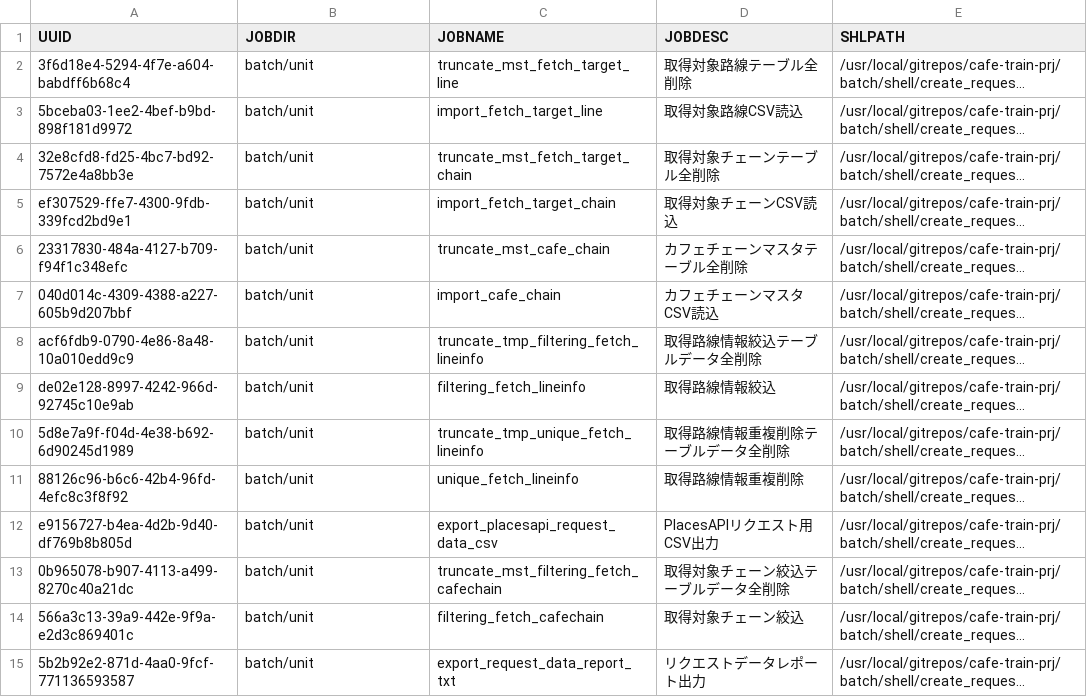
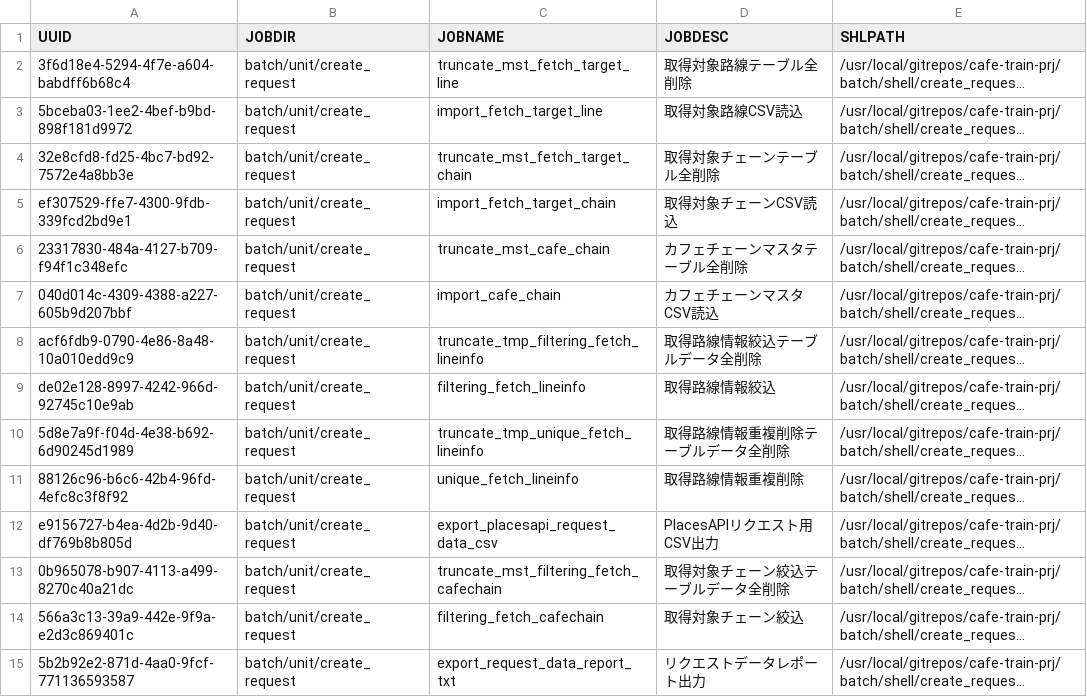
Before and after one commit to take4bcreators/cafe-train-prj, a CSV file: tool/rundeck/job_definition_csv/create_request_unit.csv, drawn as a sheet; long unchanged cells end in …; the diff names each change by its address in the sheet, - before the commit and + after, or states it on an @@ line.

```diff
--- a/tool/rundeck/job_definition_csv/create_request_unit.csv
+++ b/tool/rundeck/job_definition_csv/create_request_unit.csv
-B2:B15 (JOBDIR): batch/unit
+B2:B15 (JOBDIR): batch/unit/create_request
```
Also changed, not shown: tool/rundeck/job_definition_csv/create_contents_unit.csv, tool/rundeck/job_definition_csv/execution_placesapi_unit.csv, 5 other files.
